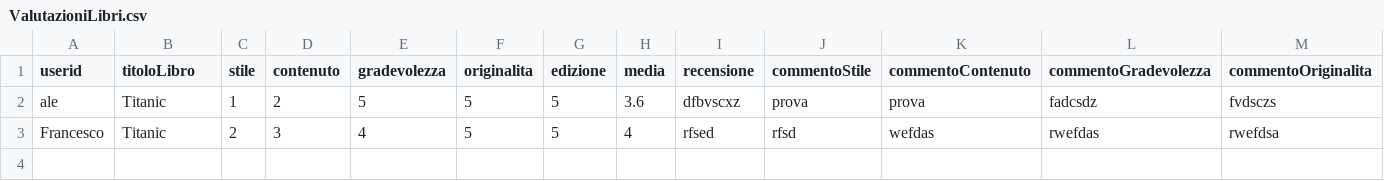
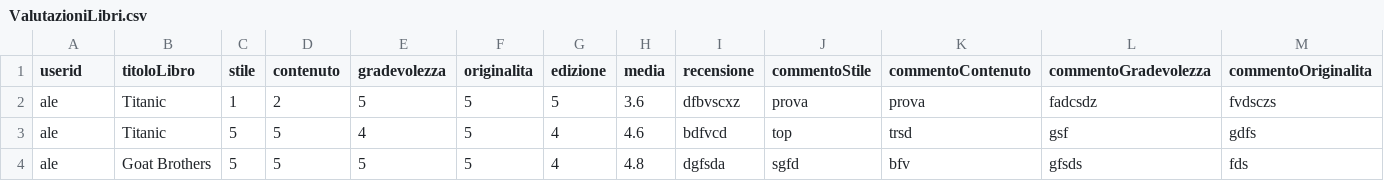
Before and after one commit to FDev03/prova, a CSV file: data/ValutazioniLibri.csv, drawn as a sheet; only a part is shown; removed rows and columns are numbered as before the commit, all else as after; rows hold the shown columns only; the diff names each change by its address in the sheet, - before the commit and + after, or states it on an @@ line.

```diff
--- a/data/ValutazioniLibri.csv
+++ b/data/ValutazioniLibri.csv
-row 3: Francesco | Titanic | 2 | 3 | 4 | 5 | 5 | 4 | rfsed | rfsd | wefdas | rwefdas | rwefdsa
+row 3: ale | Titanic | 5 | 5 | 4 | 5 | 4 | 4.6 | bdfvcd | top | trsd | gsf | gdfs
+row 4: ale | Goat Brothers | 5 | 5 | 5 | 5 | 4 | 4.8 | dgfsda | sgfd | bfv | gfsds | fds
```
Also changed, not shown: 3 other files.
